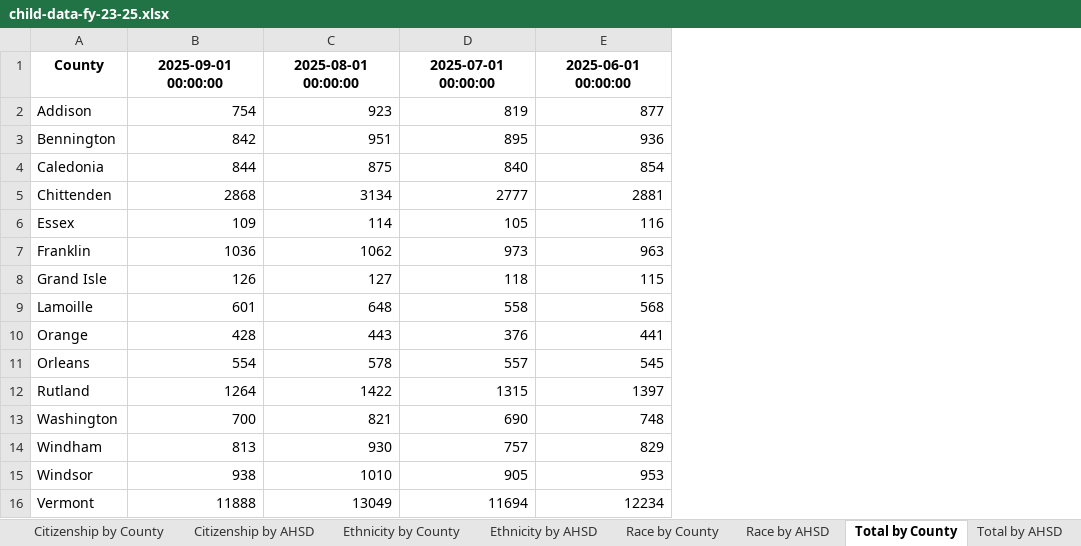
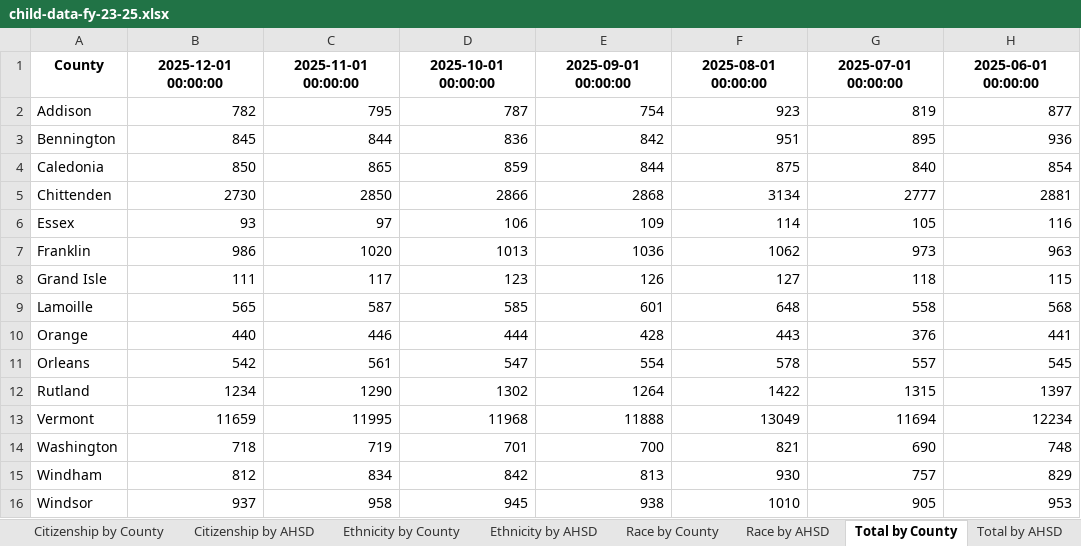
Before and after one commit to vermontkidsdata-org/vermontkidsdata-app, an Excel workbook: suppression/child-data-fy-23-25.xlsx, sheet Total by County, drawn as a sheet; only a part is shown; values as stored, in another font and other column widths than the file's, no borders; the diff names each change by its address in the sheet, - before the commit and + after, or states it on an @@ line.

```diff
--- a/suppression/child-data-fy-23-25.xlsx (sheet Total by County)
+++ b/suppression/child-data-fy-23-25.xlsx (sheet Total by County)
+column B, rows 1-12: 2025-12-01 00:00:00 | 782 | 845 | 850 | 2730 | 93 | 986 | 111 | 565 | 440 | 542 | 1234; rows 14-16: 718 | 812 | 937
+column C, rows 1-12: 2025-11-01 00:00:00 | 795 | 844 | 865 | 2850 | 97 | 1020 | 117 | 587 | 446 | 561 | 1290; rows 14-16: 719 | 834 | 958
+column D, rows 1-12: 2025-10-01 00:00:00 | 787 | 836 | 859 | 2866 | 106 | 1013 | 123 | 585 | 444 | 547 | 1302; rows 14-16: 701 | 842 | 945
@@ row 16 moved to row 13: Vermont @@
```
Also changed, not shown: sheet Race by County, sheet Race by AHSD, sheet Age by County, sheet Age by AHSD, sheet Ethnicity by County, sheet Citizenship by County, 3 more sheets, suppression/Act 76 Family Data FY 23-25.xlsx, suppression/Child Data FY 23-25.xlsx, 11 other files.
